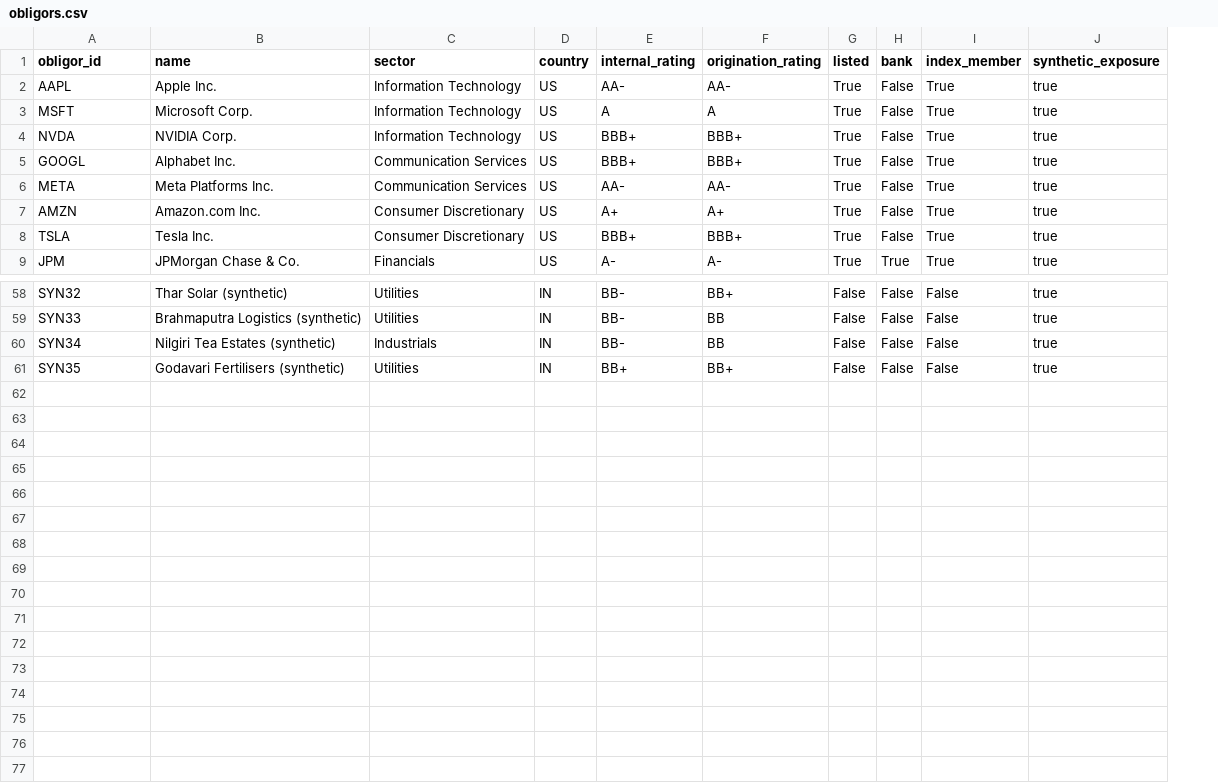
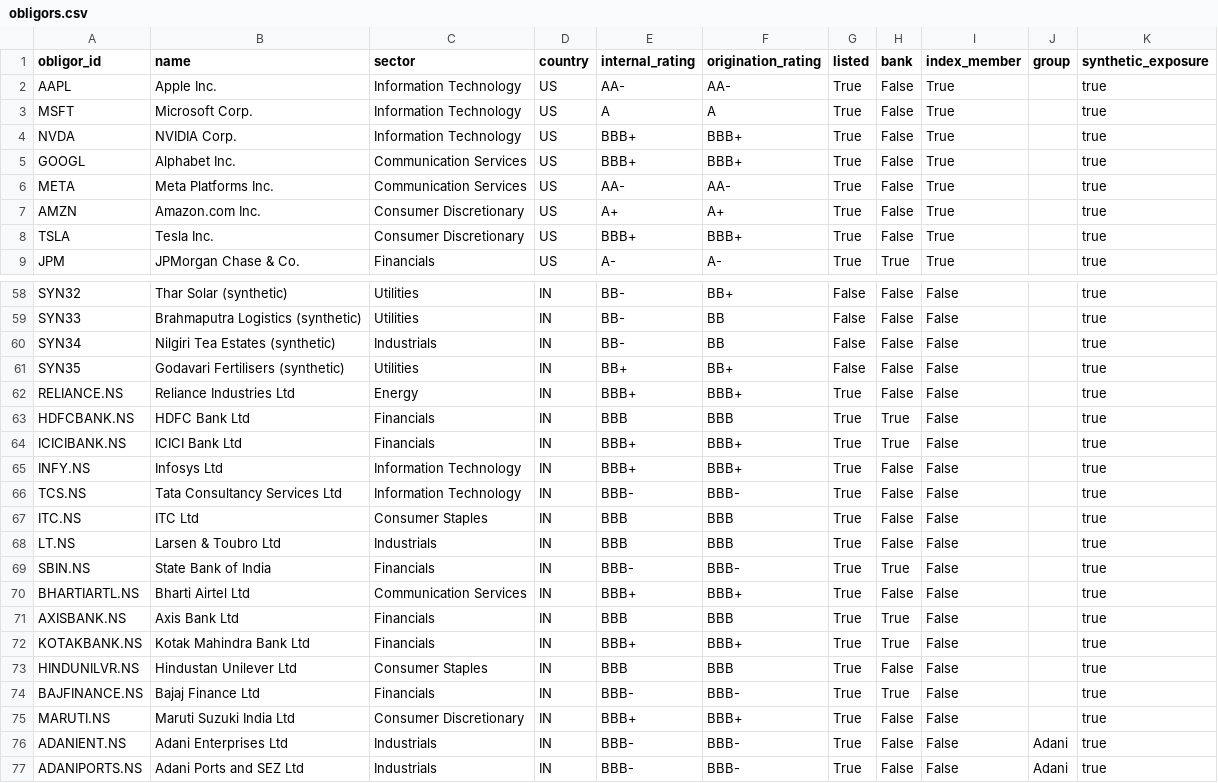
Before and after one commit to Drona-OP/iitkgp-pawan-sharma-hackathon, a CSV file: data/blotter/obligors.csv, drawn as a sheet; only a part is shown, gaps mark what is left out; the diff names each change by its address in the sheet, - before the commit and + after, or states it on an @@ line.

```diff
--- a/data/blotter/obligors.csv
+++ b/data/blotter/obligors.csv
+column J (group), empty
+row 62: RELIANCE.NS | Reliance Industries Ltd | Energy | IN | BBB+ | BBB+ | True | False | False |  | true
+row 63: HDFCBANK.NS | HDFC Bank Ltd | Financials | IN | BBB | BBB | True | True | False |  | true
+row 64: ICICIBANK.NS | ICICI Bank Ltd | Financials | IN | BBB+ | BBB+ | True | True | False |  | true
+row 65: INFY.NS | Infosys Ltd | Information Technology | IN | BBB+ | BBB+ | True | False | False |  | true
+row 66: TCS.NS | Tata Consultancy Services Ltd | Information Technology | IN | BBB- | BBB- | True | False | False |  | true
+row 67: ITC.NS | ITC Ltd | Consumer Staples | IN | BBB | BBB | True | False | False |  | true
+row 68: LT.NS | Larsen & Toubro Ltd | Industrials | IN | BBB | BBB | True | False | False |  | true
+row 69: SBIN.NS | State Bank of India | Financials | IN | BBB- | BBB- | True | True | False |  | true
+row 70: BHARTIARTL.NS | Bharti Airtel Ltd | Communication Services | IN | BBB+ | BBB+ | True | False | False |  | true
+row 71: AXISBANK.NS | Axis Bank Ltd | Financials | IN | BBB | BBB | True | True | False |  | true
+row 72: KOTAKBANK.NS | Kotak Mahindra Bank Ltd | Financials | IN | BBB+ | BBB+ | True | True | False |  | true
+row 73: HINDUNILVR.NS | Hindustan Unilever Ltd | Consumer Staples | IN | BBB | BBB | True | False | False |  | true
+row 74: BAJFINANCE.NS | Bajaj Finance Ltd | Financials | IN | BBB- | BBB- | True | True | False |  | true
+row 75: MARUTI.NS | Maruti Suzuki India Ltd | Consumer Discretionary | IN | BBB+ | BBB+ | True | False | False |  | true
+row 76: ADANIENT.NS | Adani Enterprises Ltd | Industrials | IN | BBB- | BBB- | True | False | False | Adani | true
+row 77: ADANIPORTS.NS | Adani Ports and SEZ Ltd | Industrials | IN | BBB- | BBB- | True | False | False | Adani | true
```
Also changed, not shown: data/blotter/trade_blotter.csv, 30 other files.
